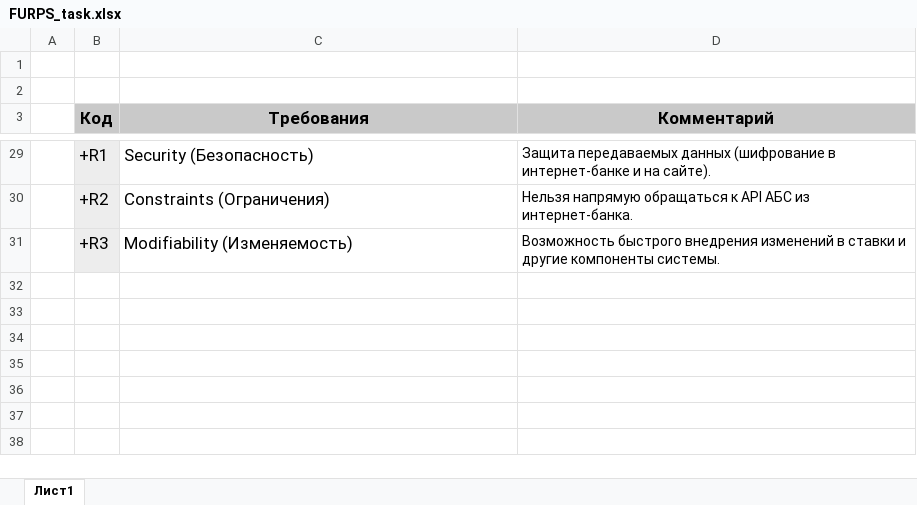
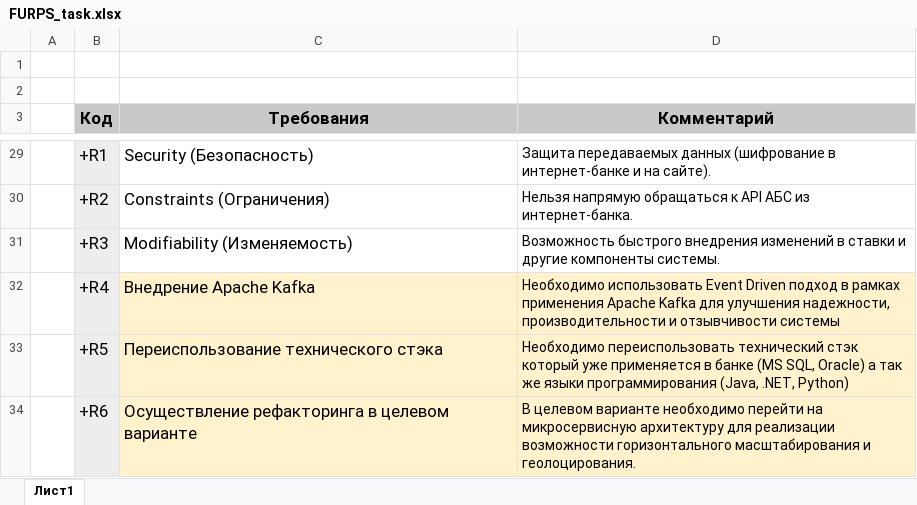
Before and after one commit to GKrasnopeev/architecture-sprint-9, an Excel workbook: Exc2/FURPS_task.xlsx, sheet Лист1, drawn as a sheet; only a part is shown, gaps mark what is left out; values as stored, in another font and other column widths than the file's, no borders; the diff names each change by its address in the sheet, - before the commit and + after, or states it on an @@ line.

Commit message:
Добавил в ограничения: 1. Использовать существующие базы данных Oracle, MS SQL 2. Использовать Kafka для очереди сообщений 3. Использовать платформы Java, .Net, PHP 4. Нужно испльзовать микросервисную архитектуру при разработке в интернет-банке

```diff
--- a/Exc2/FURPS_task.xlsx (sheet Лист1)
+++ b/Exc2/FURPS_task.xlsx (sheet Лист1)
+row 32:  | +R4 | Внедрение Apache Kafka | Необходимо использовать Event Driven подход в рамках применения Apache Kafka для улучшения надежности, производительности и отзывчивости системы
+row 33:  | +R5 | Переиспользование технического стэка | Необходимо переиспользовать технический стэк который уже применяется в банке (MS SQL, Oracle) а так же языки программирования (Java, .NET, Python)
+row 34:  | +R6 | Осуществление рефакторинга в целевом варианте | В целевом варианте необходимо перейти на микросервисную архитектуру для реализации возможности горизонтального масштабирования и геолоцирования.
```
